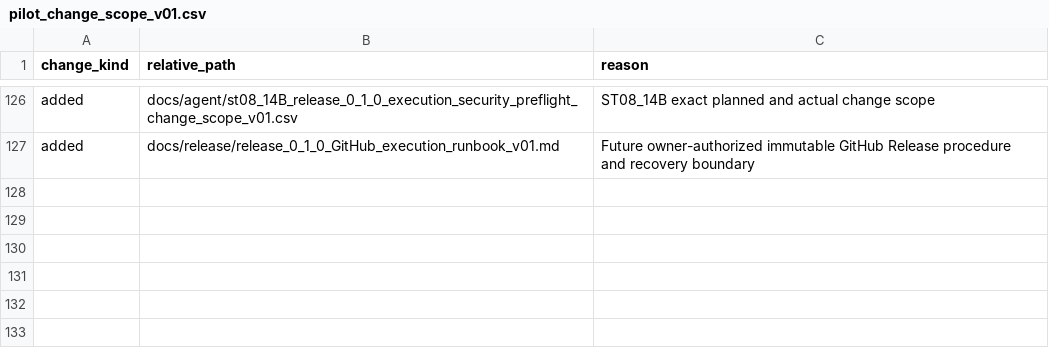
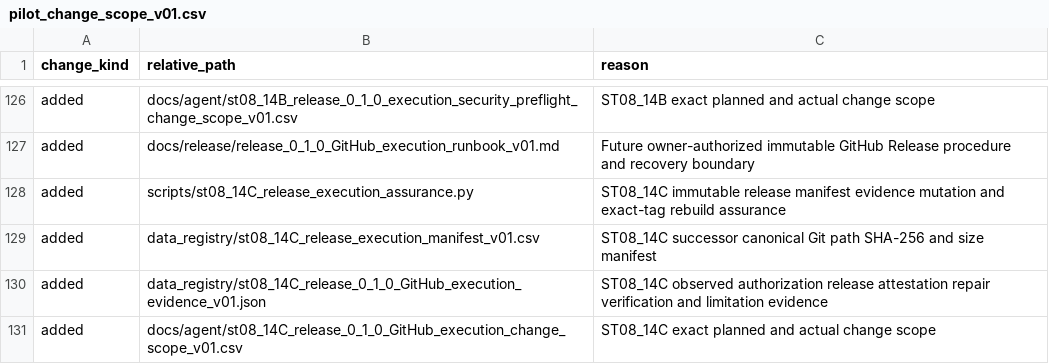
Before and after one commit to Vanargo/ML-CRA, a CSV file: docs/agent/pilot_change_scope_v01.csv, drawn as a sheet; only a part is shown, gaps mark what is left out; the diff names each change by its address in the sheet, - before the commit and + after, or states it on an @@ line.

Commit message:
Complete ST08_14C immutable release evidence closure (#17)
* Record ST08_14C immutable release evidence

* Complete ST08_14C evidence closure

```diff
--- a/docs/agent/pilot_change_scope_v01.csv
+++ b/docs/agent/pilot_change_scope_v01.csv
+row 128: added | scripts/st08_14C_release_execution_assurance.py | ST08_14C immutable release manifest evidence mutation and exact-tag rebuild assurance
+row 129: added | data_registry/st08_14C_release_execution_manifest_v01.csv | ST08_14C successor canonical Git path SHA-256 and size manifest
+row 130: added | data_registry/st08_14C_release_0_1_0_GitHub_execution_evidence_v01.json | ST08_14C observed authorization release attestation repair verification and limitation evidence
+row 131: added | docs/agent/st08_14C_release_0_1_0_GitHub_execution_change_scope_v01.csv | ST08_14C exact planned and actual change scope
```
Also changed, not shown: 12 other files.
